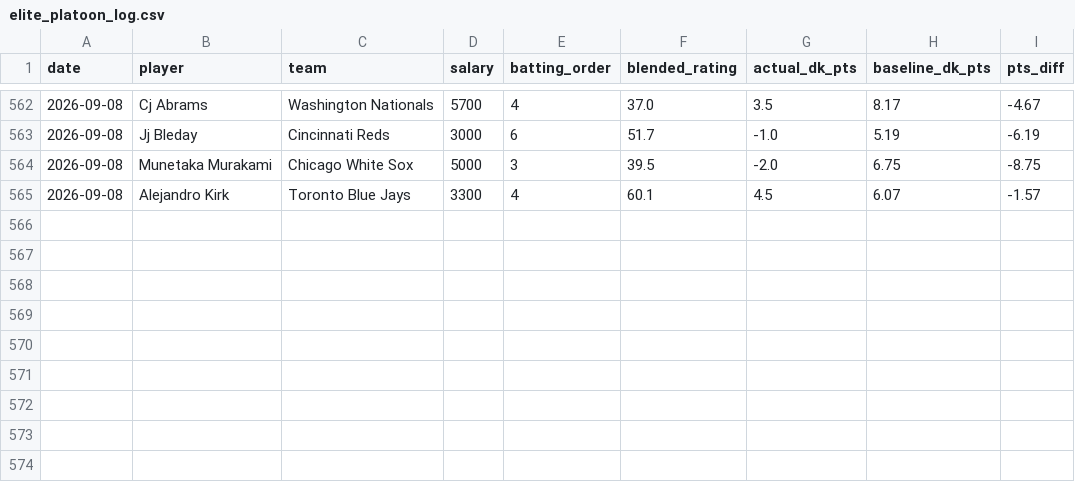
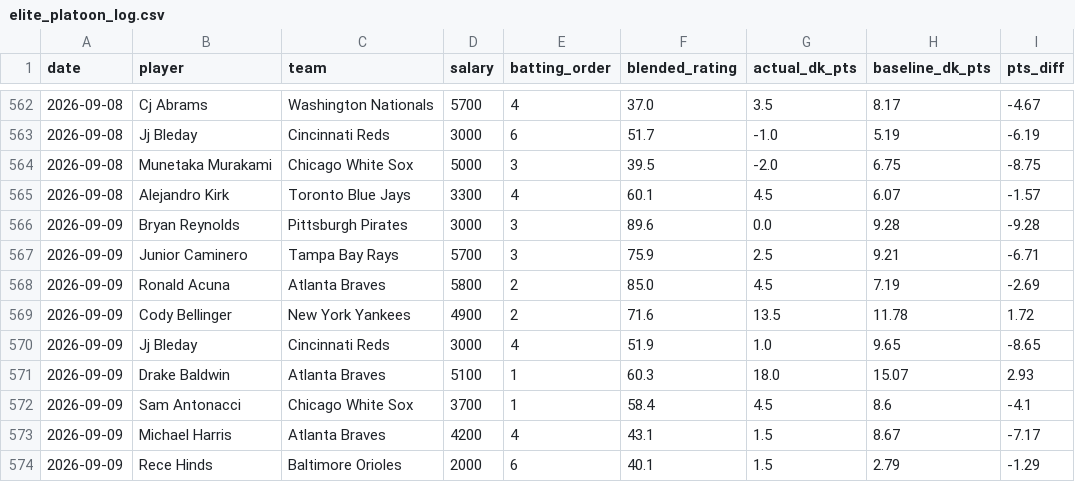
Before and after one commit to kklosowiak/MlbDFS, a CSV file: scratch/passive_tracker/signals/elite_platoon_log.csv, drawn as a sheet; only a part is shown, gaps mark what is left out; the diff names each change by its address in the sheet, - before the commit and + after, or states it on an @@ line.

```diff
--- a/scratch/passive_tracker/signals/elite_platoon_log.csv
+++ b/scratch/passive_tracker/signals/elite_platoon_log.csv
+row 566: 2026-09-09 | Bryan Reynolds | Pittsburgh Pirates | 3000 | 3 | 89.6 | 0.0 | 9.28 | -9.28
+row 567: 2026-09-09 | Junior Caminero | Tampa Bay Rays | 5700 | 3 | 75.9 | 2.5 | 9.21 | -6.71
+row 568: 2026-09-09 | Ronald Acuna | Atlanta Braves | 5800 | 2 | 85.0 | 4.5 | 7.19 | -2.69
+row 569: 2026-09-09 | Cody Bellinger | New York Yankees | 4900 | 2 | 71.6 | 13.5 | 11.78 | 1.72
+row 570: 2026-09-09 | Jj Bleday | Cincinnati Reds | 3000 | 4 | 51.9 | 1.0 | 9.65 | -8.65
+row 571: 2026-09-09 | Drake Baldwin | Atlanta Braves | 5100 | 1 | 60.3 | 18.0 | 15.07 | 2.93
+row 572: 2026-09-09 | Sam Antonacci | Chicago White Sox | 3700 | 1 | 58.4 | 4.5 | 8.6 | -4.1
+row 573: 2026-09-09 | Michael Harris | Atlanta Braves | 4200 | 4 | 43.1 | 1.5 | 8.67 | -7.17
+row 574: 2026-09-09 | Rece Hinds | Baltimore Orioles | 2000 | 6 | 40.1 | 1.5 | 2.79 | -1.29
```
Also changed, not shown: scratch/passive_tracker/signals/anti_chalk_smash_log.csv, scratch/passive_tracker/signals/hot_msmi_log.csv, 15 other files.
